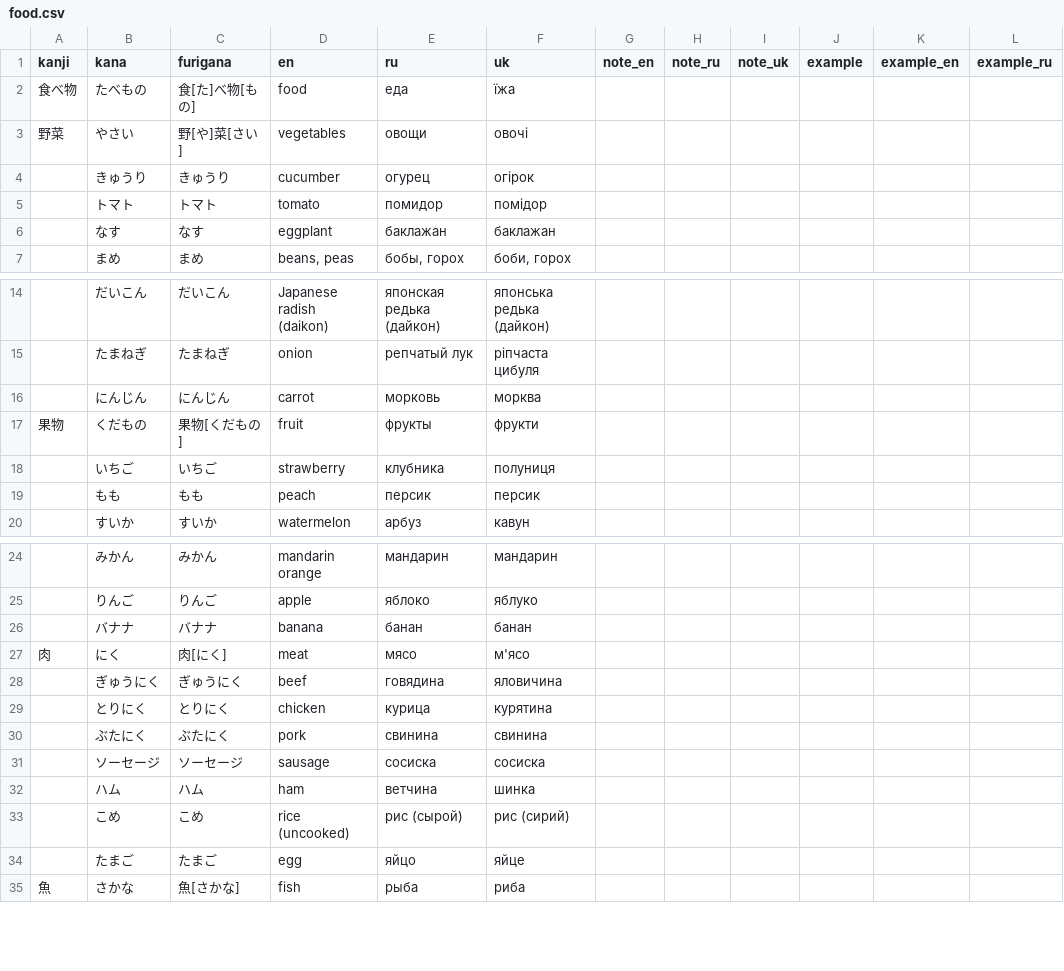
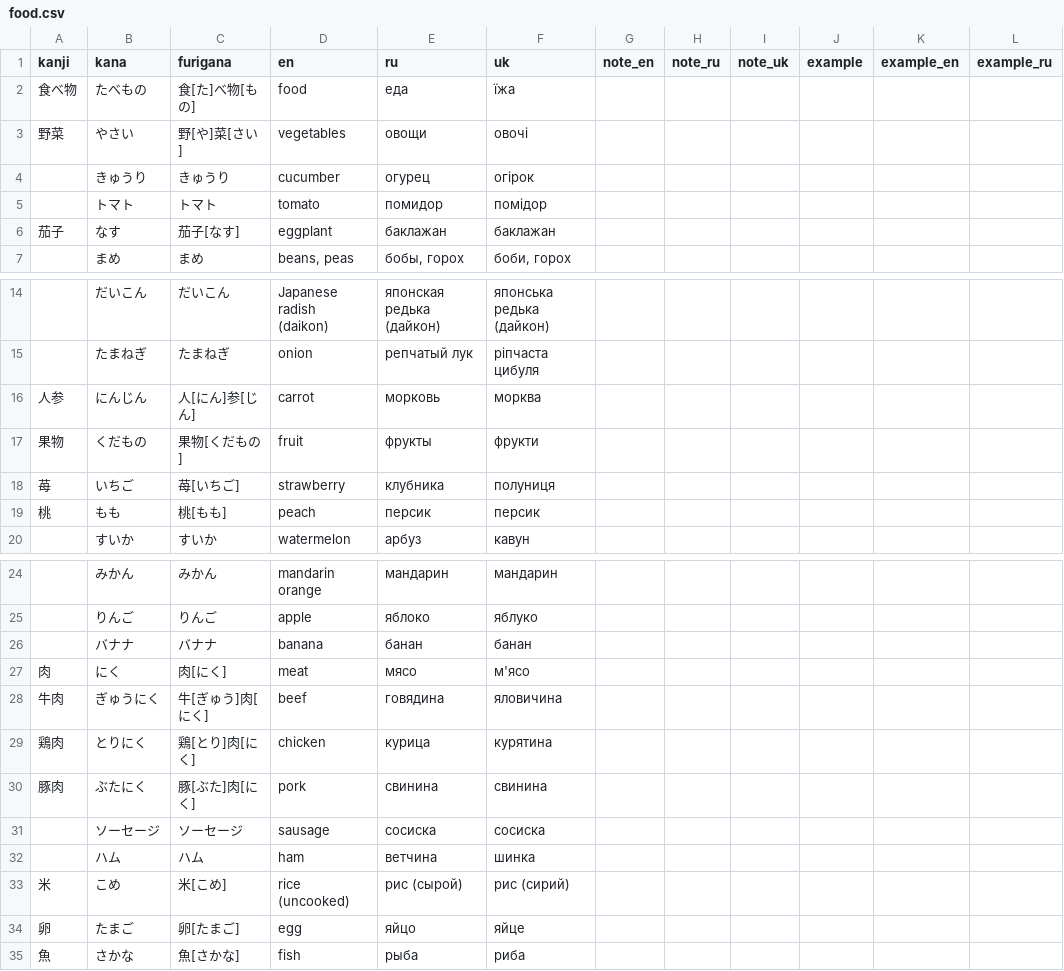
Before and after one commit to little-arhat/ho, a CSV file: content/words/food.csv, drawn as a sheet; only a part is shown, gaps mark what is left out; the diff names each change by its address in the sheet, - before the commit and + after, or states it on an @@ line.

```diff
--- a/content/words/food.csv
+++ b/content/words/food.csv
-A6 (kanji): (empty)
+A6 (kanji): 茄子
-C6 (furigana): なす
+C6 (furigana): 茄子[なす]
-A16 (kanji): (empty)
+A16 (kanji): 人参
-C16 (furigana): にんじん
+C16 (furigana): 人[にん]参[じん]
-A18 (kanji): (empty)
+A18 (kanji): 苺
-C18 (furigana): いちご
+C18 (furigana): 苺[いちご]
-A19 (kanji): (empty)
+A19 (kanji): 桃
-C19 (furigana): もも
+C19 (furigana): 桃[もも]
-A28 (kanji): (empty)
+A28 (kanji): 牛肉
-C28 (furigana): ぎゅうにく
+C28 (furigana): 牛[ぎゅう]肉[にく]
-A29 (kanji): (empty)
+A29 (kanji): 鶏肉
-C29 (furigana): とりにく
+C29 (furigana): 鶏[とり]肉[にく]
-A30 (kanji): (empty)
+A30 (kanji): 豚肉
-C30 (furigana): ぶたにく
+C30 (furigana): 豚[ぶた]肉[にく]
-A33 (kanji): (empty)
+A33 (kanji): 米
-C33 (furigana): こめ
+C33 (furigana): 米[こめ]
-A34 (kanji): (empty)
+A34 (kanji): 卵
-C34 (furigana): たまご
+C34 (furigana): 卵[たまご]
```
Also changed, not shown: content/lessons/01.vocab.csv, content/lessons/06.vocab.csv, 6 other files.
